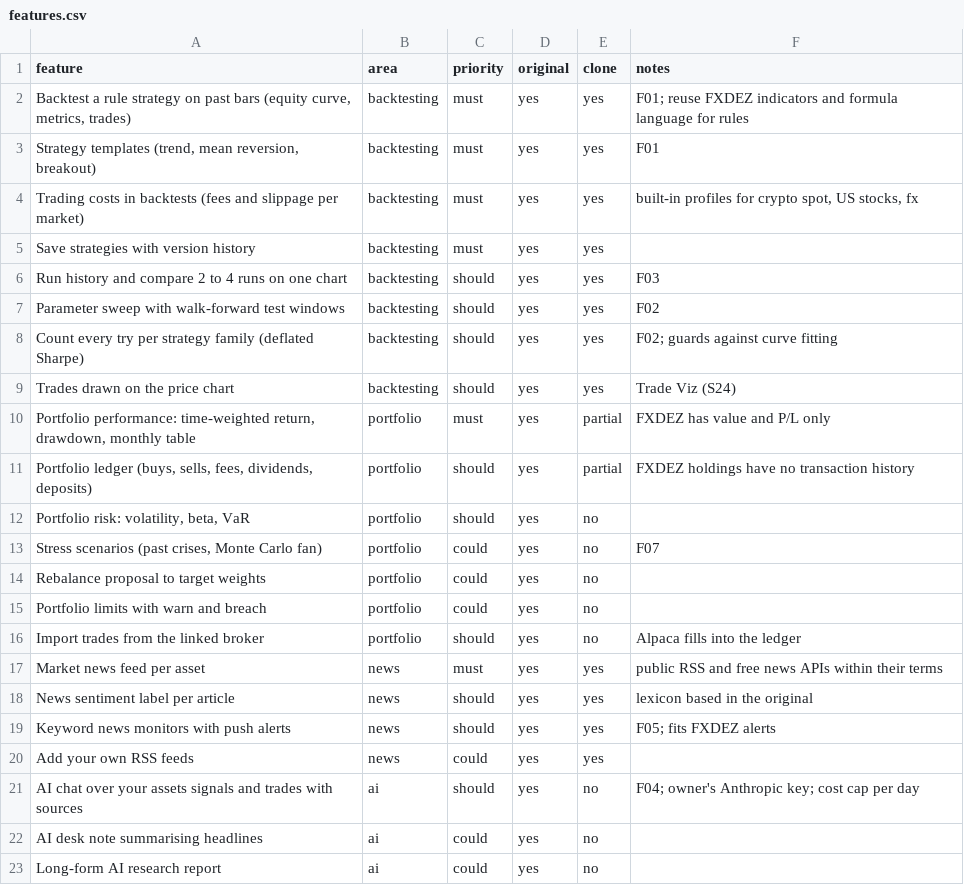
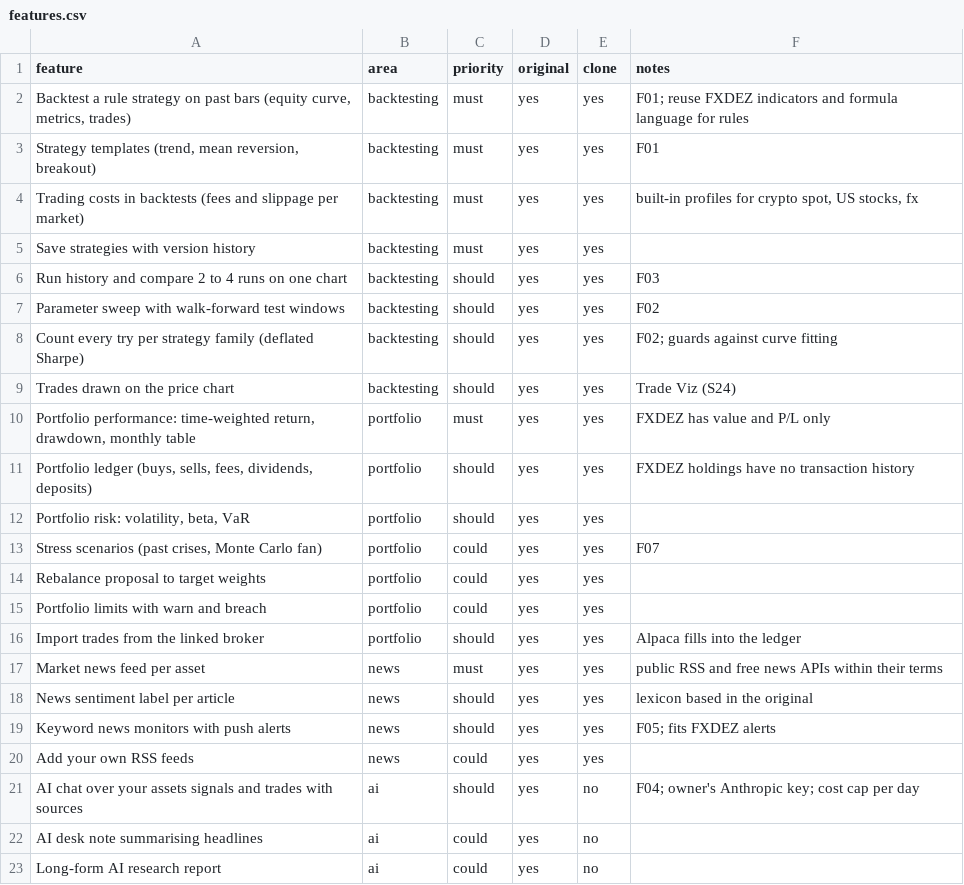
Before and after one commit to Dezmortual/Claude-, a CSV file: replica/fincept/features.csv, drawn as a sheet; only a part is shown.

```diff
--- a/replica/fincept/features.csv
+++ b/replica/fincept/features.csv
@@ -9,9 +9,9 @@ Count every try per strategy family (deflated Sharpe),backtesting,should,yes,yes
 Trades drawn on the price chart,backtesting,should,yes,yes,Trade Viz (S24)
-"Portfolio performance: time-weighted return, drawdown, monthly table",portfolio,must,yes,partial,FXDEZ has value and P/L only
-"Portfolio ledger (buys, sells, fees, dividends, deposits)",portfolio,should,yes,partial,FXDEZ holdings have no transaction history
-"Portfolio risk: volatility, beta, VaR",portfolio,should,yes,no,
-"Stress scenarios (past crises, Monte Carlo fan)",portfolio,could,yes,no,F07
-Rebalance proposal to target weights,portfolio,could,yes,no,
-Portfolio limits with warn and breach,portfolio,could,yes,no,
-Import trades from the linked broker,portfolio,should,yes,no,Alpaca fills into the ledger
+"Portfolio performance: time-weighted return, drawdown, monthly table",portfolio,must,yes,yes,FXDEZ has value and P/L only
+"Portfolio ledger (buys, sells, fees, dividends, deposits)",portfolio,should,yes,yes,FXDEZ holdings have no transaction history
+"Portfolio risk: volatility, beta, VaR",portfolio,should,yes,yes,
+"Stress scenarios (past crises, Monte Carlo fan)",portfolio,could,yes,yes,F07
+Rebalance proposal to target weights,portfolio,could,yes,yes,
+Portfolio limits with warn and breach,portfolio,could,yes,yes,
+Import trades from the linked broker,portfolio,should,yes,yes,Alpaca fills into the ledger
 Market news feed per asset,news,must,yes,yes,public RSS and free news APIs within their terms
```
Also changed, not shown: 24 other files.
